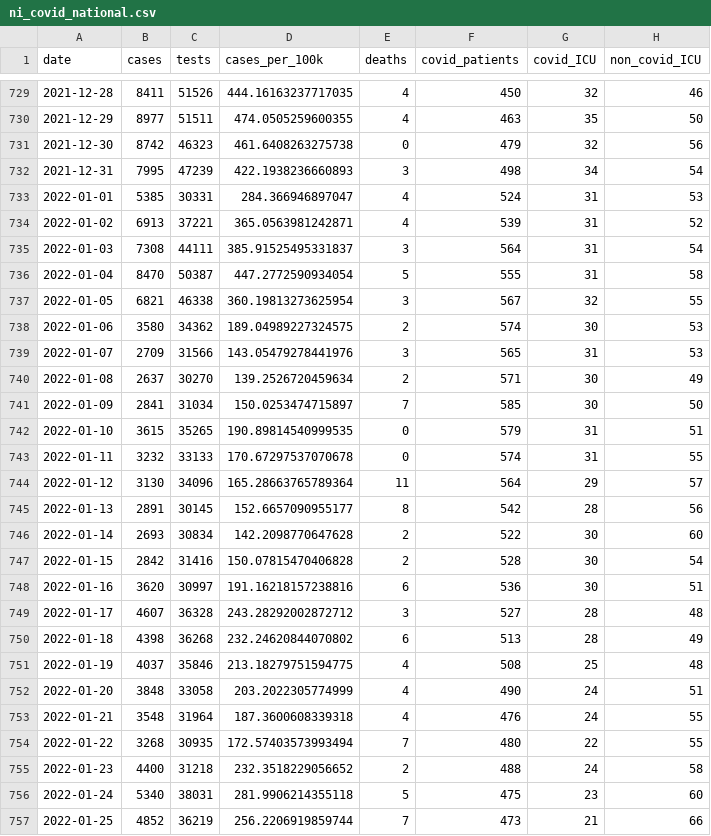
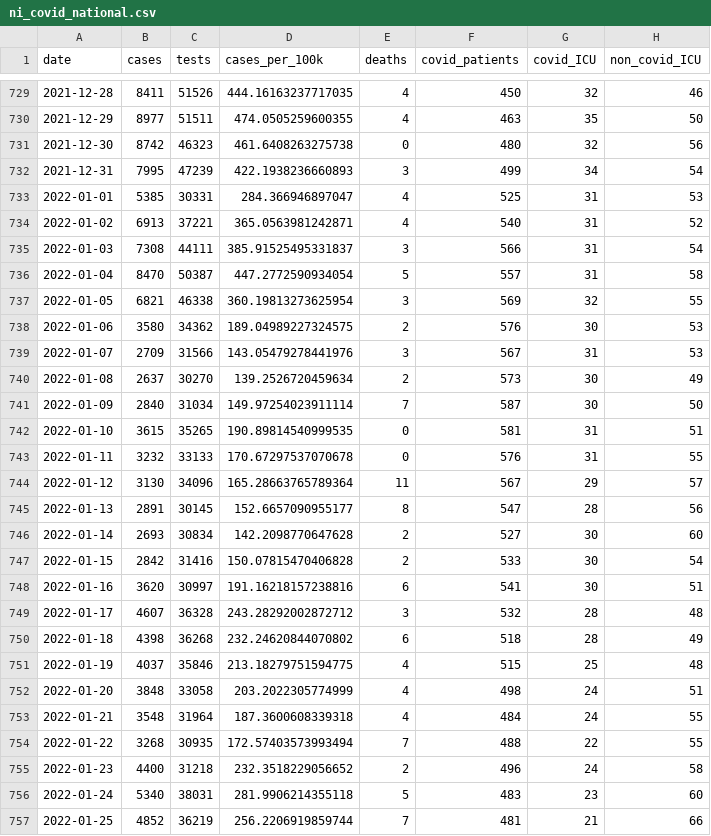
Before and after one commit to obrienjoey/covid19northernireland, a CSV file: data/ni_covid_national.csv, drawn as a sheet; only a part is shown, gaps mark what is left out; the diff covers the shown part only; the diff names each change by its address in the sheet, - before the commit and + after, or states it on an @@ line.

```diff
--- a/data/ni_covid_national.csv
+++ b/data/ni_covid_national.csv
-F731 (covid_patients): 479
+F731 (covid_patients): 480
-F732 (covid_patients): 498
+F732 (covid_patients): 499
-F733 (covid_patients): 524
+F733 (covid_patients): 525
-F734 (covid_patients): 539
+F734 (covid_patients): 540
-F735 (covid_patients): 564
+F735 (covid_patients): 566
-F736 (covid_patients): 555
+F736 (covid_patients): 557
-F737 (covid_patients): 567
+F737 (covid_patients): 569
-F738 (covid_patients): 574
+F738 (covid_patients): 576
-F739 (covid_patients): 565
+F739 (covid_patients): 567
-F740 (covid_patients): 571
+F740 (covid_patients): 573
-B741 (cases): 2841
+B741 (cases): 2840
-D741 (cases_per_100k): 150.0253474715897
+D741 (cases_per_100k): 149.97254023911114
-F741 (covid_patients): 585
+F741 (covid_patients): 587
-F742 (covid_patients): 579
+F742 (covid_patients): 581
-F743 (covid_patients): 574
+F743 (covid_patients): 576
-F744 (covid_patients): 564
+F744 (covid_patients): 567
-F745 (covid_patients): 542
+F745 (covid_patients): 547
-F746 (covid_patients): 522
+F746 (covid_patients): 527
-F747 (covid_patients): 528
+F747 (covid_patients): 533
-F748 (covid_patients): 536
+F748 (covid_patients): 541
-F749 (covid_patients): 527
+F749 (covid_patients): 532
-F750 (covid_patients): 513
+F750 (covid_patients): 518
-F751 (covid_patients): 508
+F751 (covid_patients): 515
-F752 (covid_patients): 490
+F752 (covid_patients): 498
-F753 (covid_patients): 476
+F753 (covid_patients): 484
-F754 (covid_patients): 480
+F754 (covid_patients): 488
-F755 (covid_patients): 488
+F755 (covid_patients): 496
-F756 (covid_patients): 475
+F756 (covid_patients): 483
-F757 (covid_patients): 473
+F757 (covid_patients): 481
```
Also changed, not shown: 1 added row and 57 edited cells elsewhere in this file, data/ni_covid_local.csv, 1 other file.
